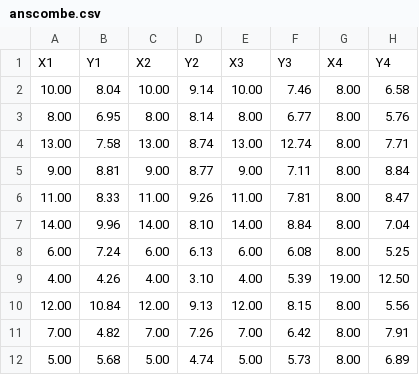
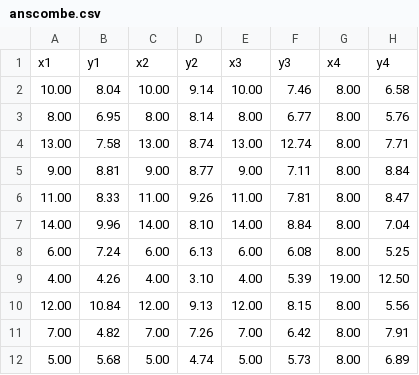
Before and after one commit to StutenEXE/utc-ac04-machine-learning-triceps-size, a CSV file: Jeux_Donnees/anscombe.csv, drawn as a sheet.

Commit message:
Update part 3 with R Anscombe dataset
Keeping anscombe csv file just in case.

```diff
--- a/Jeux_Donnees/anscombe.csv
+++ b/Jeux_Donnees/anscombe.csv
@@ -1,2 +1,2 @@
-X1,Y1,X2,Y2,X3,Y3,X4,Y4
+x1,y1,x2,y2,x3,y3,x4,y4
 10.00,8.04,10.00,9.14,10.00,7.46,8.00,6.58
```
Also changed, not shown: 1 other file.
